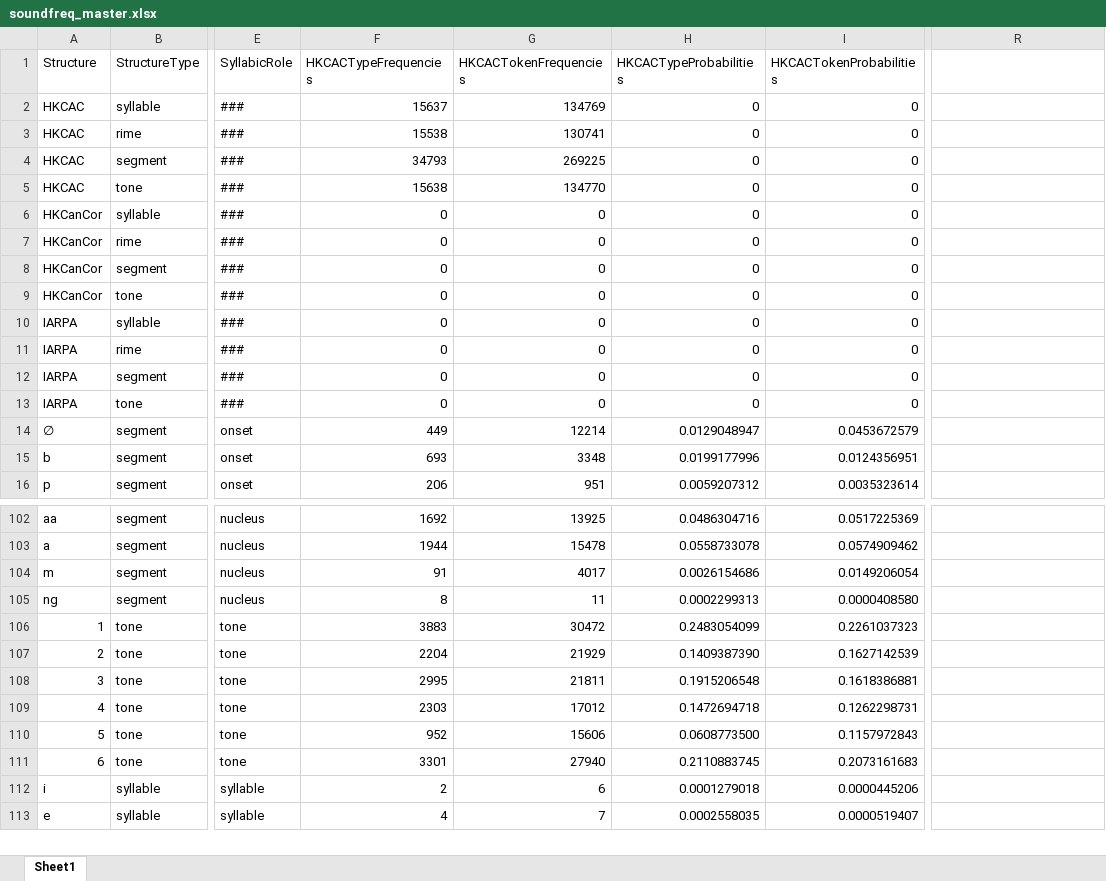
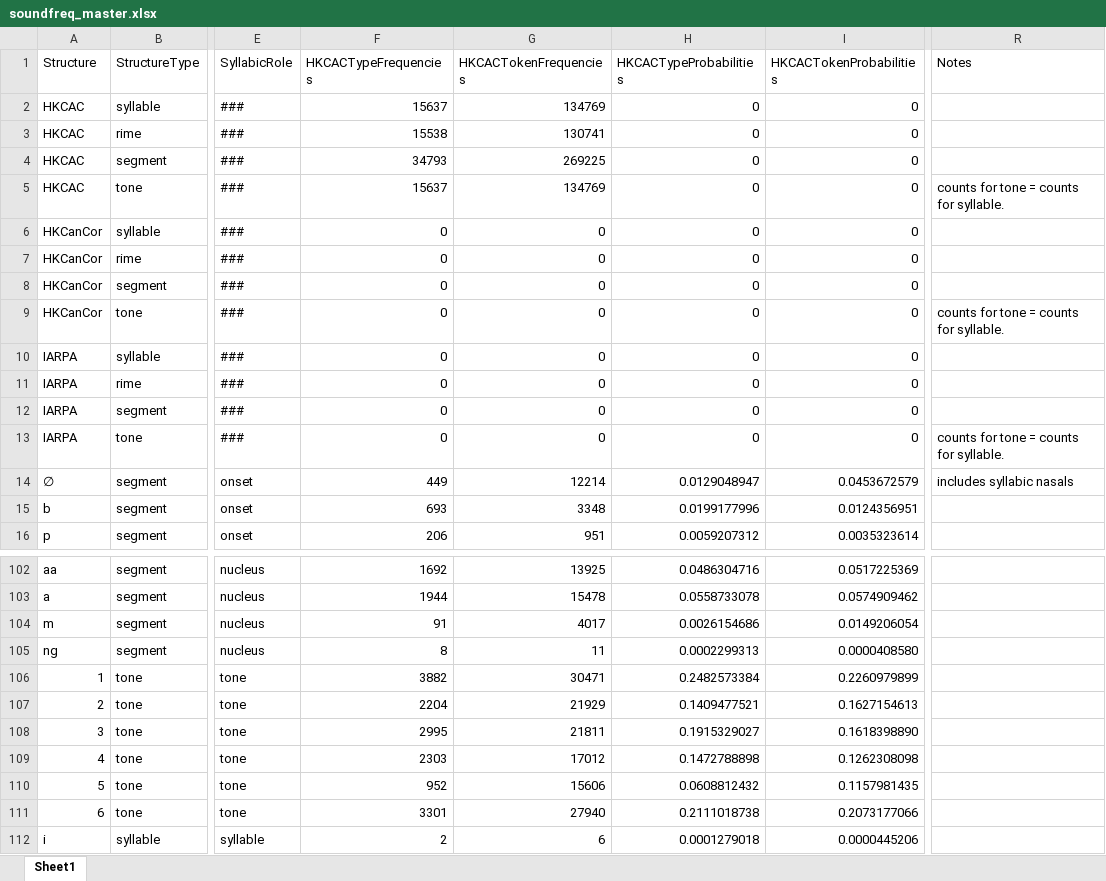
Before and after one commit to jane-lisy/cantfreq, an Excel workbook: sound/soundfreq_master.xlsx, sheet Sheet1, drawn as a sheet; only a part is shown, gaps mark what is left out; the shorter side is filled out with more unchanged rows; values as stored, in another font and other column widths than the file's, no borders; the diff names each change by its address in the sheet, - before the commit and + after, or states it on an @@ line.

```diff
--- a/sound/soundfreq_master.xlsx (sheet Sheet1)
+++ b/sound/soundfreq_master.xlsx (sheet Sheet1)
-R1: (empty)
+R1: Notes
-F5 (HKCACTypeFrequencies): 15638
+F5 (HKCACTypeFrequencies): 15637
-G5 (HKCACTokenFrequencies): 134770
+G5 (HKCACTokenFrequencies): 134769
-R5 (Notes): (empty)
+R5 (Notes): counts for tone = counts for syllable.
-R9 (Notes): (empty)
+R9 (Notes): counts for tone = counts for syllable.
-R13 (Notes): (empty)
+R13 (Notes): counts for tone = counts for syllable.
-R14 (Notes): (empty)
+R14 (Notes): includes syllabic nasals
-F106 (HKCACTypeFrequencies): 3883
+F106 (HKCACTypeFrequencies): 3882
-G106 (HKCACTokenFrequencies): 30472
+G106 (HKCACTokenFrequencies): 30471
-H106 (HKCACTypeProbabilities): 0.2483054099
+H106 (HKCACTypeProbabilities): 0.2482573384
-I106 (HKCACTokenProbabilities): 0.2261037323
+I106 (HKCACTokenProbabilities): 0.2260979899
-H107 (HKCACTypeProbabilities): 0.1409387390
+H107 (HKCACTypeProbabilities): 0.1409477521
-I107 (HKCACTokenProbabilities): 0.1627142539
+I107 (HKCACTokenProbabilities): 0.1627154613
-H108 (HKCACTypeProbabilities): 0.1915206548
+H108 (HKCACTypeProbabilities): 0.1915329027
-I108 (HKCACTokenProbabilities): 0.1618386881
+I108 (HKCACTokenProbabilities): 0.1618398890
-H109 (HKCACTypeProbabilities): 0.1472694718
+H109 (HKCACTypeProbabilities): 0.1472788898
-I109 (HKCACTokenProbabilities): 0.1262298731
+I109 (HKCACTokenProbabilities): 0.1262308098
-H110 (HKCACTypeProbabilities): 0.0608773500
+H110 (HKCACTypeProbabilities): 0.0608812432
-I110 (HKCACTokenProbabilities): 0.1157972843
+I110 (HKCACTokenProbabilities): 0.1157981435
-H111 (HKCACTypeProbabilities): 0.2110883745
+H111 (HKCACTypeProbabilities): 0.2111018738
-I111 (HKCACTokenProbabilities): 0.2073161683
+I111 (HKCACTokenProbabilities): 0.2073177066
```
Also changed, not shown: 1 other file.
